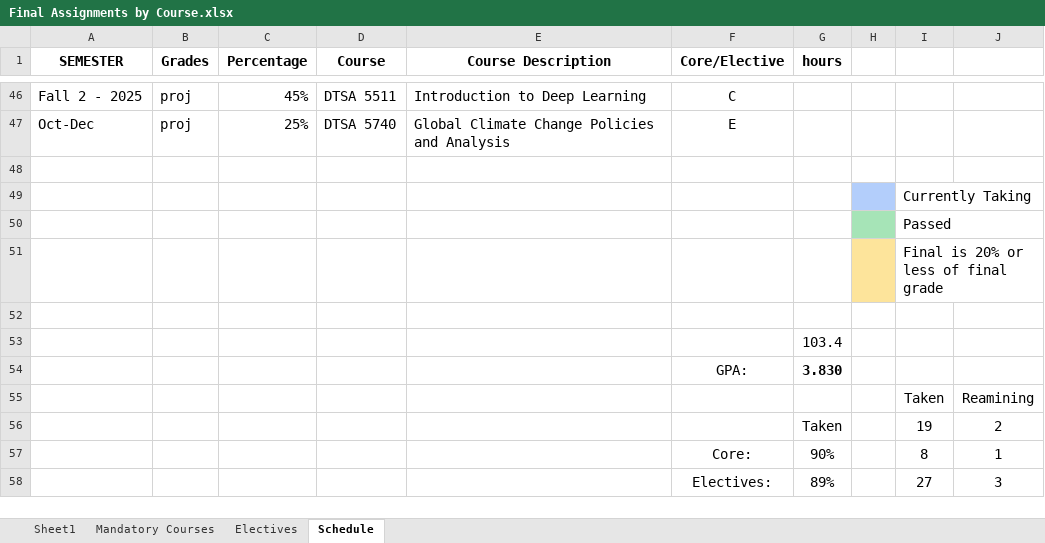
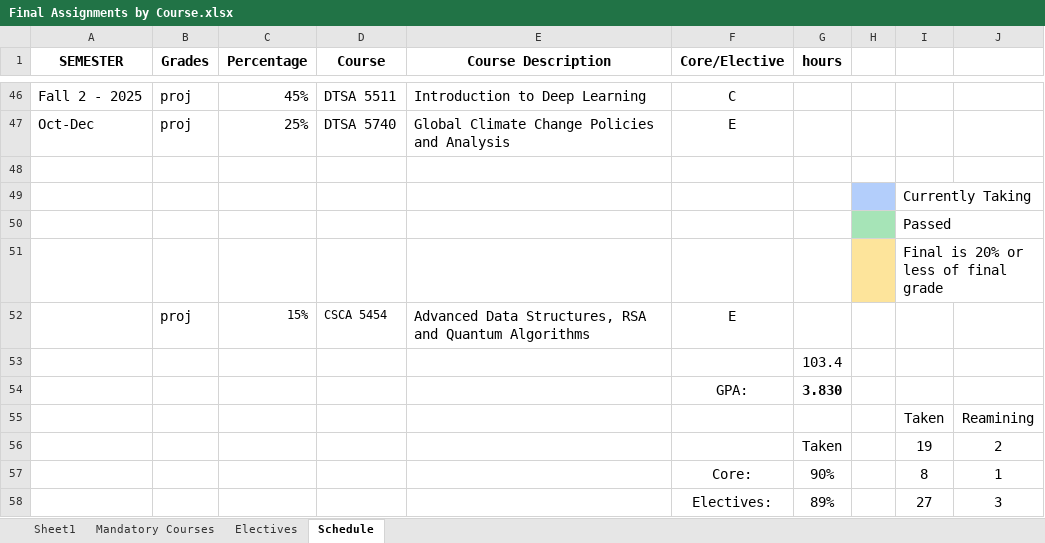
Before and after one commit to RyanJTalbot/MSDS, an Excel workbook: Resources/University of Colorado Boulder/Final Assignments by Course.xlsx, sheet Schedule, drawn as a sheet; only a part is shown, gaps mark what is left out; values as stored, in another font and other column widths than the file's, no borders; conditional formats not drawn; the diff names each change by its address in the sheet, - before the commit and + after, or states it on an @@ line.

Commit message:
Update resources

```diff
--- a/Resources/University of Colorado Boulder/Final Assignments by Course.xlsx (sheet Schedule)
+++ b/Resources/University of Colorado Boulder/Final Assignments by Course.xlsx (sheet Schedule)
-row 52: (empty)
+row 52:  | proj | 15% | CSCA 5454 | Advanced Data Structures, RSA and Quantum Algorithms | E
```
